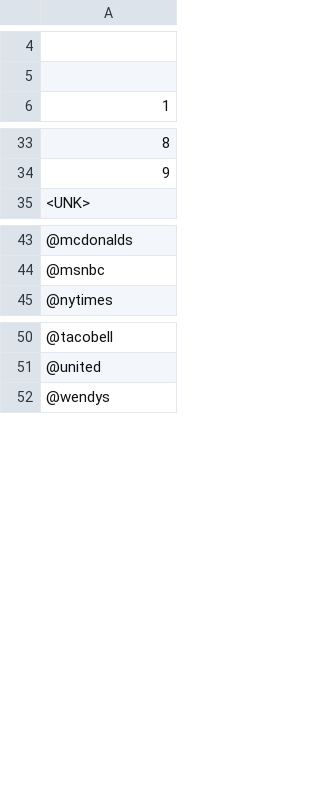
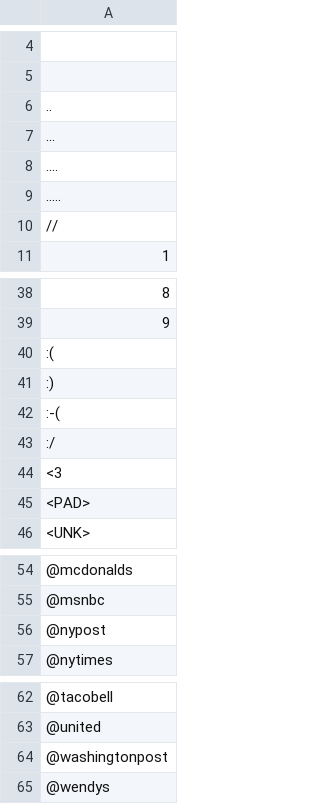
Before and after one commit to yogeshg/foodborne-nyc, a CSV file: stats/embeddings.notfound.twitter.biased.csv, drawn as a sheet; only a part is shown, gaps mark what is left out; the diff names each change by its address in the sheet, - before the commit and + after, or states it on an @@ line.

```diff
--- a/stats/embeddings.notfound.twitter.biased.csv
+++ b/stats/embeddings.notfound.twitter.biased.csv
+row 6: ..
+row 7: ...
+row 8: ....
+row 9: .....
+row 10: //
+row 40: :(
+row 41: :)
+row 42: :-(
+row 43: :/
+row 44: <3
+row 45: <PAD>
+row 56: @nypost
+row 64: @washingtonpost
```
Also changed, not shown: stats/indexer.freqeuncy.twitter.biased.csv, 1 other file.
